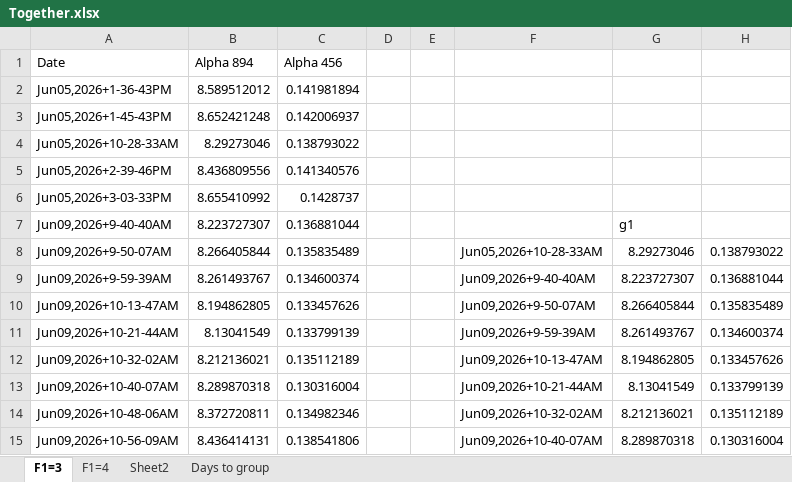
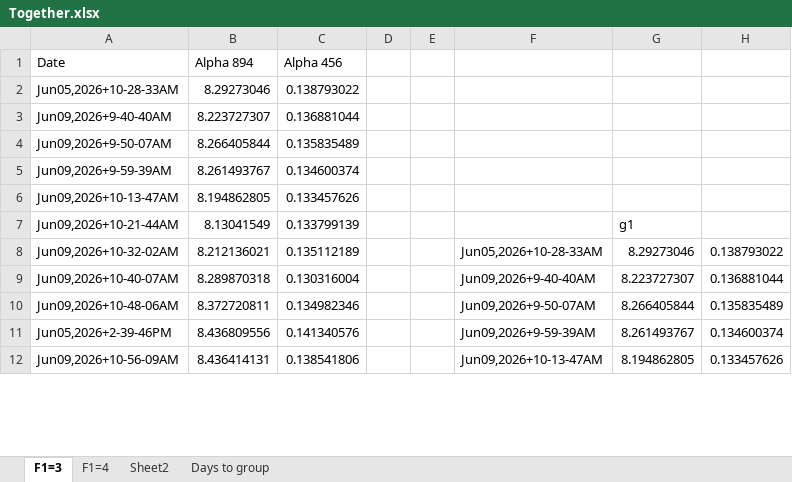
Before and after one commit to d2000garcia/6s7p, an Excel workbook: Fit Results/Together.xlsx, sheet F1=3, drawn as a sheet; only a part is shown; values as stored, in another font and other column widths than the file's, no borders; charts and pictures not drawn; removed rows and columns are numbered as before the commit, all else as after; the diff covers the shown part only; the diff names each change by its address in the sheet, - before the commit and + after, or states it on an @@ line.

```diff
--- a/Fit Results/Together.xlsx (sheet F1=3)
+++ b/Fit Results/Together.xlsx (sheet F1=3)
-row 2: Jun05,2026+1-36-43PM | 8.589512012 | 0.141981894
-row 3: Jun05,2026+1-45-43PM | 8.652421248 | 0.142006937
-row 5: Jun05,2026+2-39-46PM | 8.436809556 | 0.141340576
-row 6: Jun05,2026+3-03-33PM | 8.655410992 | 0.1428737
-G3: g1
+G3: (empty)
-F4: Jun05,2026+10-28-33AM
+F4: (empty)
-G4: 8.29273046
+G4: (empty)
-H4: 0.138793022
+H4: (empty)
-F5: Jun09,2026+9-40-40AM
+F5: (empty)
-G5: 8.223727307
+G5: (empty)
-H5: 0.136881044
+H5: (empty)
-F6: Jun09,2026+9-50-07AM
+F6: (empty)
-G6: 8.266405844
+G6: (empty)
-H6: 0.135835489
+H6: (empty)
-F7: Jun09,2026+9-59-39AM
+F7: (empty)
-G7: 8.261493767
+G7: g1
-H7: 0.134600374
+H7: (empty)
-F8: Jun09,2026+10-13-47AM
+F8: Jun05,2026+10-28-33AM
-G8: 8.194862805
+G8: 8.29273046
-H8: 0.133457626
+H8: 0.138793022
-F9: Jun09,2026+10-21-44AM
+F9: Jun09,2026+9-40-40AM
-G9: 8.13041549
+G9: 8.223727307
-H9: 0.133799139
+H9: 0.136881044
-F10: Jun09,2026+10-32-02AM
+F10: Jun09,2026+9-50-07AM
-G10: 8.212136021
+G10: 8.266405844
-H10: 0.135112189
+H10: 0.135835489
+row 11: Jun05,2026+2-39-46PM | 8.436809556 | 0.141340576 |  |  | Jun09,2026+9-59-39AM | 8.261493767 | 0.134600374
-F12: Jun09,2026+10-40-07AM
+F12: Jun09,2026+10-13-47AM
-G12: 8.289870318
+G12: 8.194862805
-H12: 0.130316004
+H12: 0.133457626
```
Also changed, not shown: 8 added rows, 8 removed rows and 39 edited cells elsewhere in this sheet, charts or pictures, Fit Results/AllFitsF1=3.xlsx, 2 other files.
